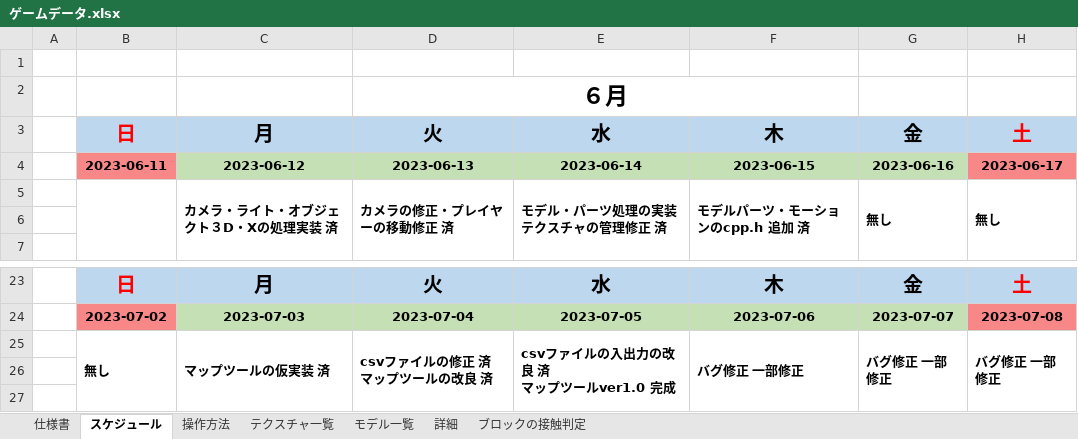
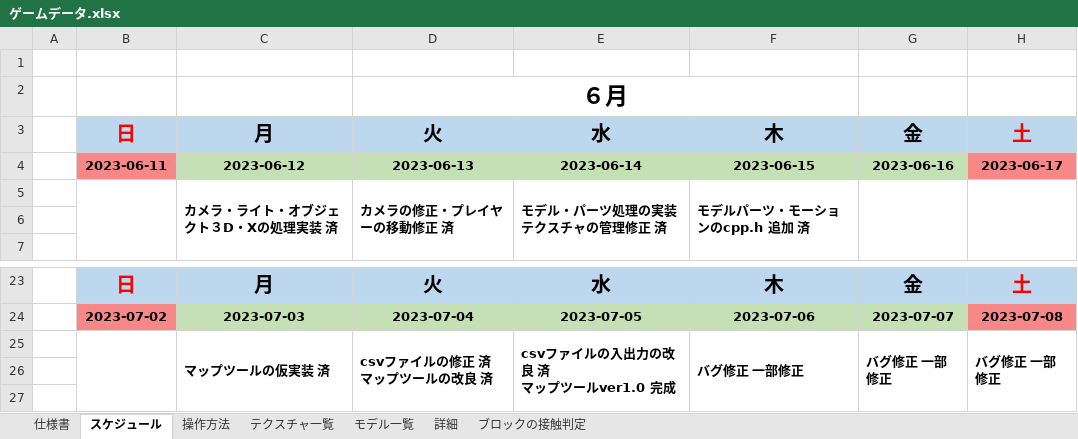
Before and after one commit to keisuke0211/pixel, an Excel workbook: data/ゲームデータ.xlsx, sheet スケジュール, drawn as a sheet; only a part is shown, gaps mark what is left out; values as stored, in another font and other column widths than the file's, no borders; the diff covers the shown part only; the diff names each change by its address in the sheet, - before the commit and + after, or states it on an @@ line.

```diff
--- a/data/ゲームデータ.xlsx (sheet スケジュール)
+++ b/data/ゲームデータ.xlsx (sheet スケジュール)
-G5: 無し
+G5: (empty)
-H5: 無し
+H5: (empty)
-B25: 無し
+B25: (empty)
```
Also changed, not shown: 6 added rows, 6 removed rows and 16 edited cells elsewhere in this sheet, 15 other files.
